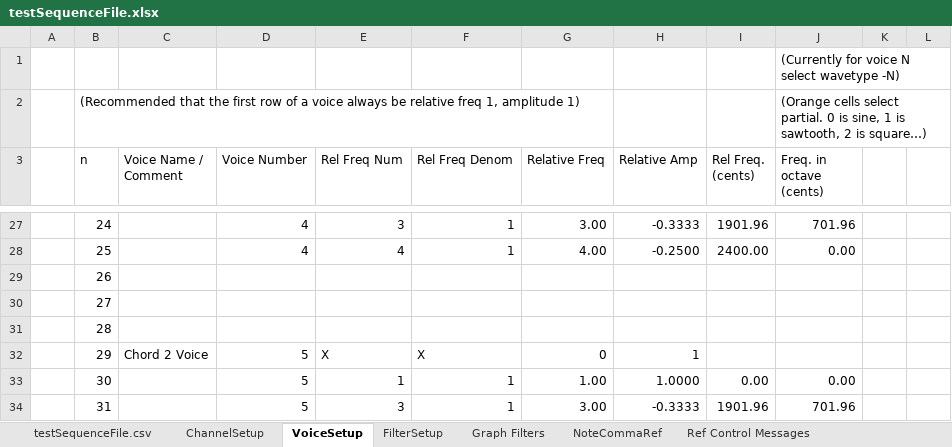
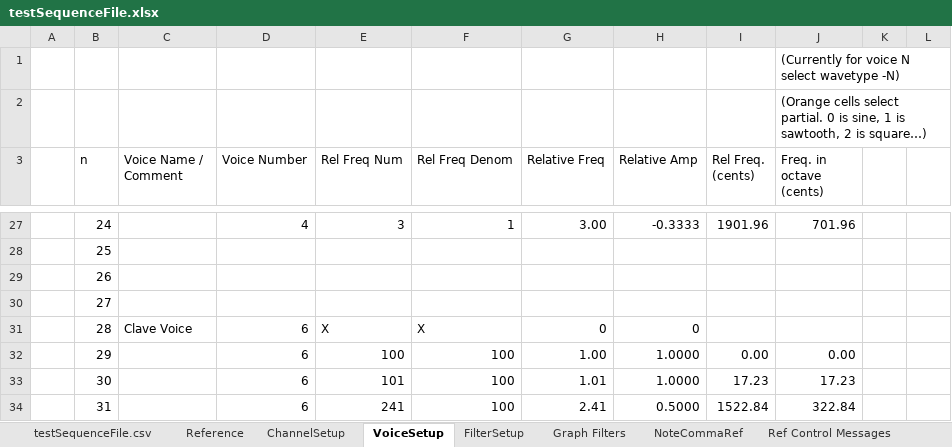
Before and after one commit to davidryan59/music-sequencer-matlab-excel-audacity, an Excel workbook: example_data/input/testSequenceFile.xlsx, sheet VoiceSetup, drawn as a sheet; only a part is shown, gaps mark what is left out; values as stored, in another font and other column widths than the file's, no cell formats; the diff covers the shown part only; the diff names each change by its address in the sheet, - before the commit and + after, or states it on an @@ line.

```diff
--- a/example_data/input/testSequenceFile.xlsx (sheet VoiceSetup)
+++ b/example_data/input/testSequenceFile.xlsx (sheet VoiceSetup)
+sheet tab: Reference
-B2 (n): (Recommended that the first row of a voice always be relative freq 1, amplitude 1)
+B2 (n): (empty)
-D28 (Voice Number): 4
+D28 (Voice Number): (empty)
-E28 (Rel Freq Num): 4
+E28 (Rel Freq Num): (empty)
-F28 (Rel Freq Denom): 1
+F28 (Rel Freq Denom): (empty)
-G28 (Relative Freq): 4.00
+G28 (Relative Freq): (empty)
-H28 (Relative Amp): -0.2500
+H28 (Relative Amp): (empty)
-I28 (Rel Freq. (cents)): 2400.00
+I28 (Rel Freq. (cents)): (empty)
-J28 (Freq. in octave (cents)): 0.00
+J28 (Freq. in octave (cents)): (empty)
-C31 (Voice Name / Comment): (empty)
+C31 (Voice Name / Comment): Clave Voice
-D31 (Voice Number): (empty)
+D31 (Voice Number): 6
-E31 (Rel Freq Num): (empty)
+E31 (Rel Freq Num): X
-F31 (Rel Freq Denom): (empty)
+F31 (Rel Freq Denom): X
-G31 (Relative Freq): (empty)
+G31 (Relative Freq): 0
-H31 (Relative Amp): (empty)
+H31 (Relative Amp): 0
-C32 (Voice Name / Comment): Chord 2 Voice
+C32 (Voice Name / Comment): (empty)
-D32:D34 (Voice Number): 5
+D32:D34 (Voice Number): 6
-E32 (Rel Freq Num): X
+E32 (Rel Freq Num): 100
-F32 (Rel Freq Denom): X
+F32 (Rel Freq Denom): 100
-G32 (Relative Freq): 0
+G32 (Relative Freq): 1.00
-H32 (Relative Amp): 1
+H32 (Relative Amp): 1.0000
-I32 (Rel Freq. (cents)): (empty)
+I32 (Rel Freq. (cents)): 0.00
-J32 (Freq. in octave (cents)): (empty)
+J32 (Freq. in octave (cents)): 0.00
-E33 (Rel Freq Num): 1
+E33 (Rel Freq Num): 101
-F33:F34 (Rel Freq Denom): 1
+F33:F34 (Rel Freq Denom): 100
-G33 (Relative Freq): 1.00
+G33 (Relative Freq): 1.01
-I33 (Rel Freq. (cents)): 0.00
+I33 (Rel Freq. (cents)): 17.23
-J33 (Freq. in octave (cents)): 0.00
+J33 (Freq. in octave (cents)): 17.23
-E34 (Rel Freq Num): 3
+E34 (Rel Freq Num): 241
-G34 (Relative Freq): 3.00
+G34 (Relative Freq): 2.41
-H34 (Relative Amp): -0.3333
+H34 (Relative Amp): 0.5000
-I34 (Rel Freq. (cents)): 1901.96
+I34 (Rel Freq. (cents)): 1522.84
-J34 (Freq. in octave (cents)): 701.96
+J34 (Freq. in octave (cents)): 322.84
```
Also changed, not shown: 226 edited cells elsewhere in this sheet, sheet testSequenceFile.csv, sheet FilterSetup, sheet ChannelSetup, sheet NoteCommaRef, cell formats, formulas that keep their value, charts or pictures, 33 other files.
